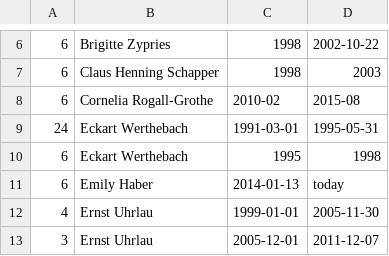
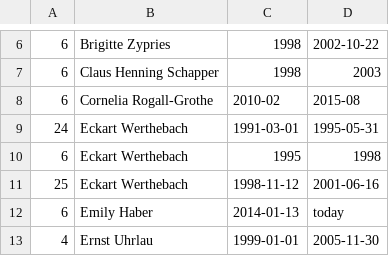
Before and after one commit to corvusmo/geheime-koepfe, a CSV file: amtszeiten.csv, drawn as a sheet; only a part is shown, gaps mark what is left out; the shorter side is filled out with more unchanged rows.

```diff
--- a/amtszeiten.csv
+++ b/amtszeiten.csv
@@ -10,2 +10,3 @@
 6,Eckart Werthebach,1995,1998
+25,Eckart Werthebach,1998-11-12,2001-06-16
 6,Emily Haber,2014-01-13,today
```
Also changed, not shown: aemter.csv.
